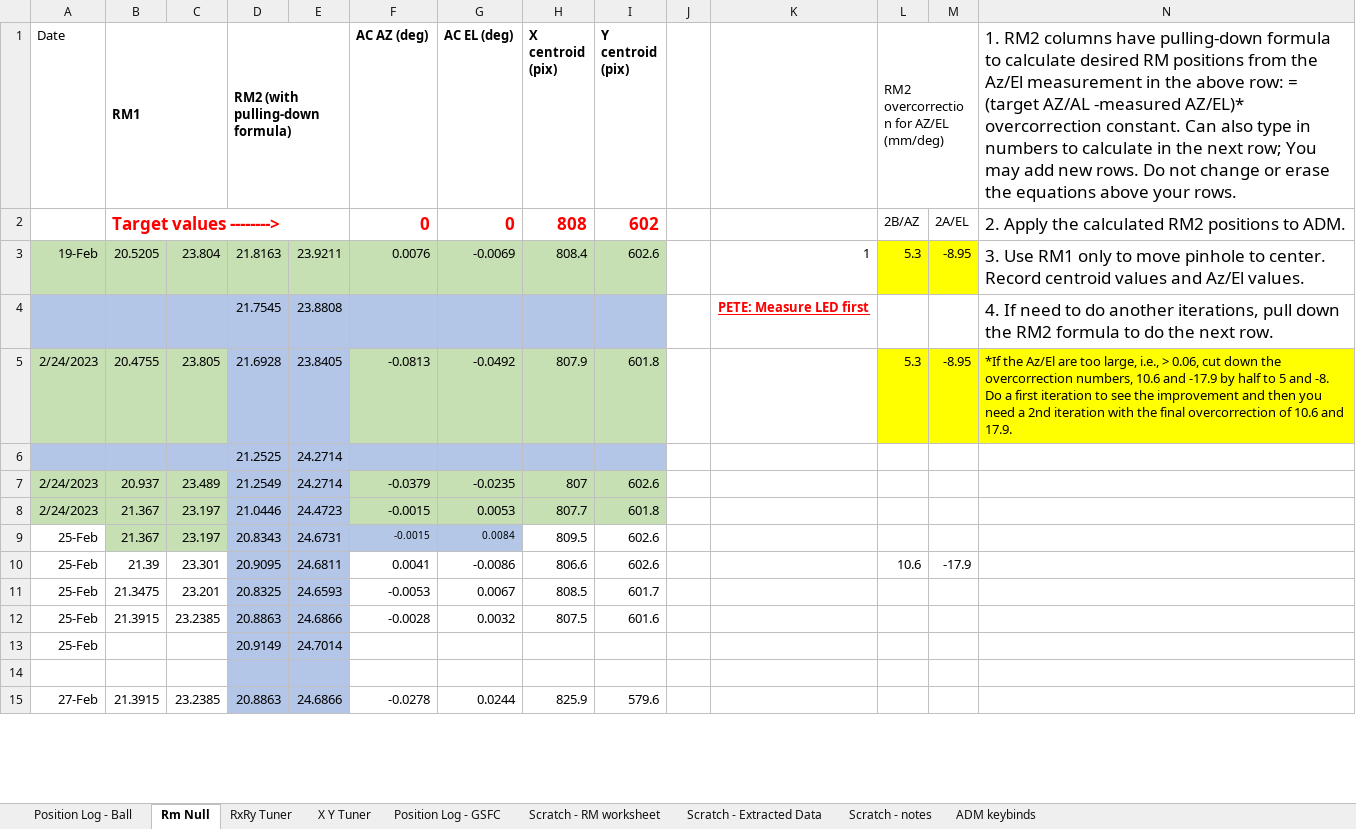
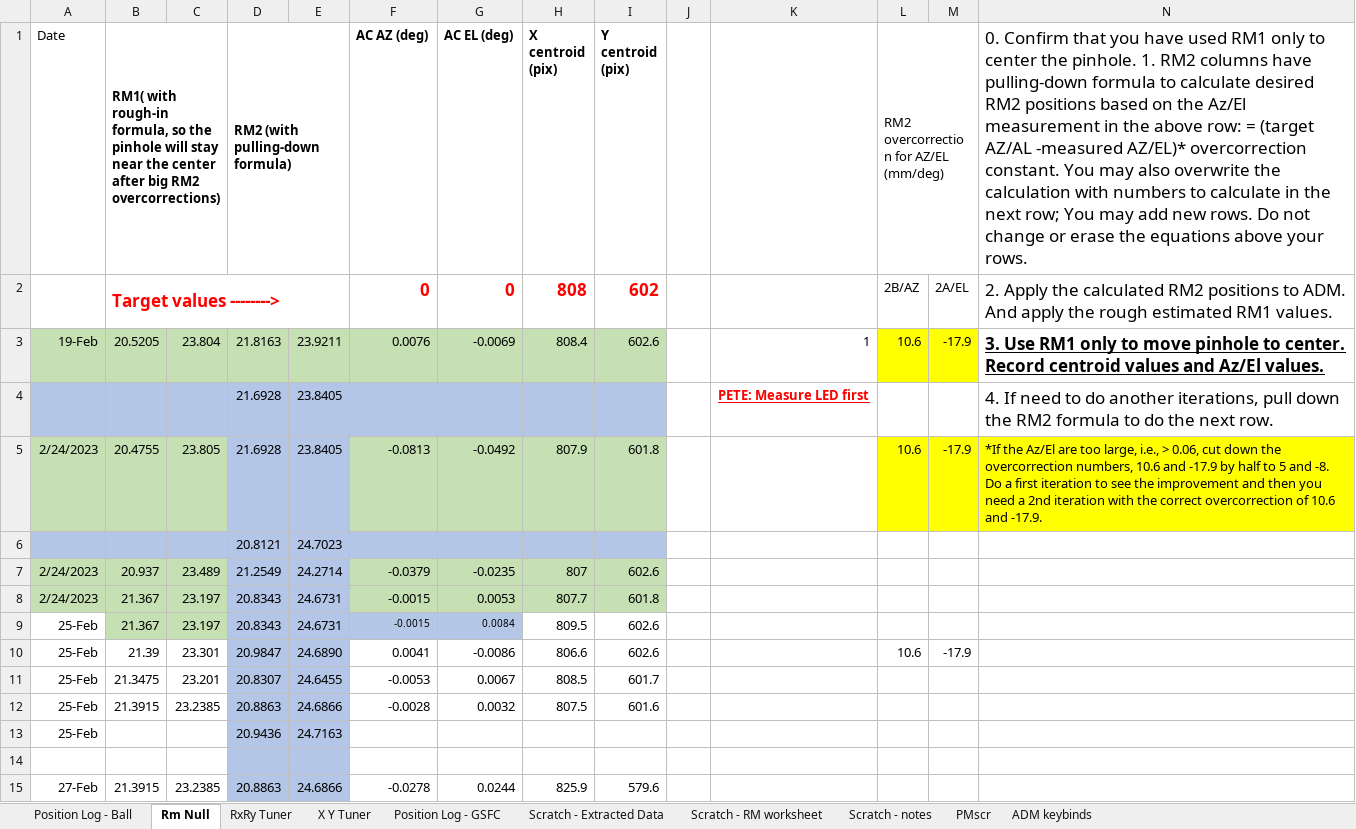
Before and after one commit to evanbray1/ADMTools, an Excel workbook: files/ADM Ops Log.xlsx, sheet Rm Null, drawn as a sheet; only a part is shown; values as stored, in another font and other column widths than the file's, no borders; conditional formats not drawn; removed rows and columns are numbered as before the commit, all else as after; the diff covers the shown part only; the diff names each change by its address in the sheet, - before the commit and + after, or states it on an @@ line.

```diff
--- a/files/ADM Ops Log.xlsx (sheet Rm Null)
+++ b/files/ADM Ops Log.xlsx (sheet Rm Null)
+sheet tab: PMscr
@@ sheet tab order changed: Position Log - Ball | Rm Null | RxRy Tuner | X Y Tuner | Position Log - GSFC | Scratch - Extracted Data | Scratch - RM worksheet | Scratch - notes | PMscr | ADM keybinds @@
-B1: RM1
+B1: RM1( with rough-in formula, so the pinhole will stay near the center after big RM2 overcorrections)
-N1: 1. RM2 columns have pulling-down formula to calculate desired RM positions from the Az/El measurement in the above row: = (target AZ/AL -measured AZ/EL)* overcorrection constant. Can also type in numbers to…
+N1: 0. Confirm that you have used RM1 only to center the pinhole. 1. RM2 columns have pulling-down formula to calculate desired RM2 positions based on the Az/El measurement in the above row: = (target AZ/AL -measured AZ/EL)* overcorrection constant. You may also overwrite the calculation with numbers to…
-N2: …to ADM.
+N2: …to ADM. And apply the rough estimated RM1 values.
-L3: 5.3
+L3: 10.6
-M3: -8.95
+M3: -17.9
@@ N3 bold: off → on, underline: off → on @@
-D4 (RM2 (with pulling-down formula)): 21.7545
+D4 (RM2 (with pulling-down formula)): 21.6928
-E4: 23.8808
+E4: 23.8405
-L5: 5.3
+L5: 10.6
-M5: -8.95
+M5: -17.9
-N5: …with the final overcorrection of 10.6 and 17.9.
+N5: …with the correct overcorrection of 10.6 and -17.9.
-row 6:  |  |  | 21.2525 | 24.2714
+row 6:  |  |  | 20.8121 | 24.7023
-D8 (RM2 (with pulling-down formula)): 21.0446
+D8 (RM2 (with pulling-down formula)): 20.8343
-E8: 24.4723
+E8: 24.6731
-D10 (RM2 (with pulling-down formula)): 20.9095
+D10 (RM2 (with pulling-down formula)): 20.9847
-E10: 24.6811
+E10: 24.6890
-D11 (RM2 (with pulling-down formula)): 20.8325
+D11 (RM2 (with pulling-down formula)): 20.8307
-E11: 24.6593
+E11: 24.6455
-D13 (RM2 (with pulling-down formula)): 20.9149
+D13 (RM2 (with pulling-down formula)): 20.9436
-E13: 24.7014
+E13: 24.7163
```
Also changed, not shown: 38 added rows, 15 removed rows, 54 edited cells and cell formats elsewhere in this sheet, sheet Position Log - Ball, sheet X Y Tuner, sheet RxRy Tuner, sheet ADM keybinds, charts or pictures.
